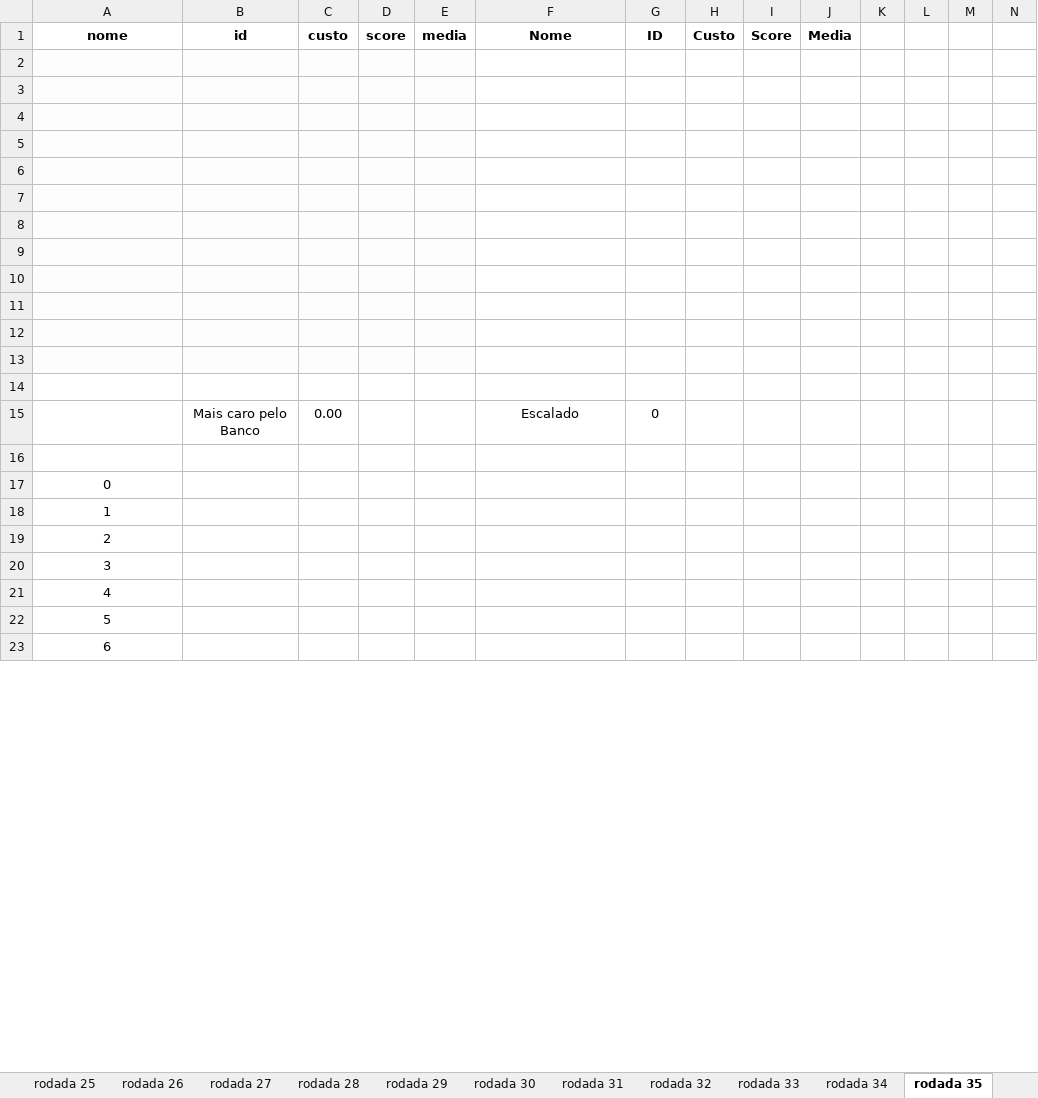
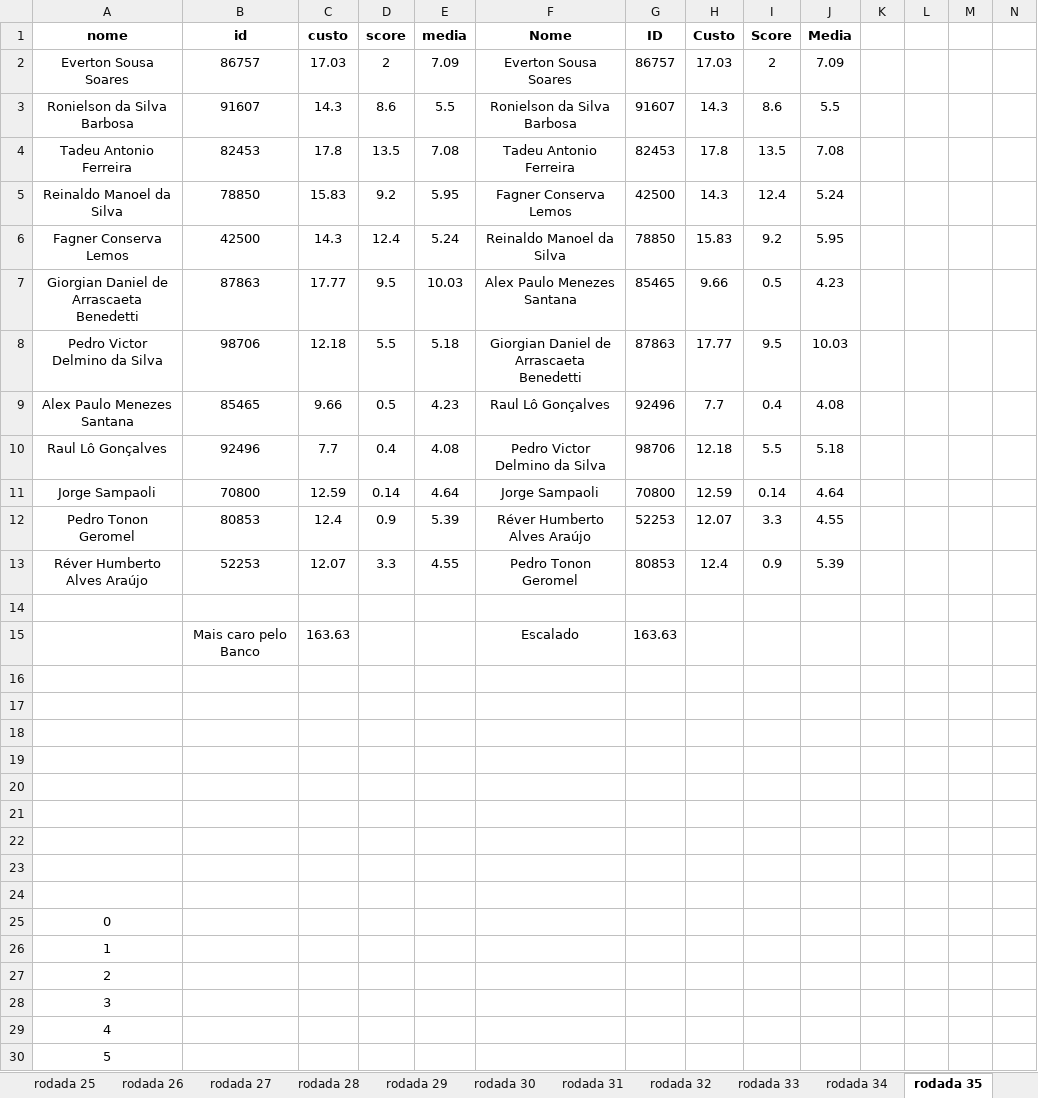
Before and after one commit to DiegoCortinhas/sportsAnalytics, an Excel workbook: analises_dos_dados_preliminares/4-4-2 -----Times mais caros por rodada X Times Escolhidos Pelo algoritmos.xlsx, sheet rodada 35, drawn as a sheet; only a part is shown; the shorter side is filled out with more unchanged rows; values as stored, in another font and other column widths than the file's, no borders; removed rows and columns are numbered as before the commit, all else as after; rows hold the shown columns only; the diff covers the shown part only; the diff names each change by its address in the sheet, - before the commit and + after, or states it on an @@ line.

Commit message:
Adicionando rodadas 35 a 38 no arquivo com esquema tatico 4-4-2

```diff
--- a/analises_dos_dados_preliminares/4-4-2 -----Times mais caros por rodada X Times Escolhidos Pelo algoritmos.xlsx (sheet rodada 35)
+++ b/analises_dos_dados_preliminares/4-4-2 -----Times mais caros por rodada X Times Escolhidos Pelo algoritmos.xlsx (sheet rodada 35)
+row 2: Everton Sousa Soares | 86757 | 17.03 | 2 | 7.09 | Everton Sousa Soares | 86757 | 17.03 | 2 | 7.09
+row 3: Ronielson da Silva Barbosa | 91607 | 14.3 | 8.6 | 5.5 | Ronielson da Silva Barbosa | 91607 | 14.3 | 8.6 | 5.5
+row 4: Tadeu Antonio Ferreira | 82453 | 17.8 | 13.5 | 7.08 | Tadeu Antonio Ferreira | 82453 | 17.8 | 13.5 | 7.08
+row 5: Reinaldo Manoel da Silva | 78850 | 15.83 | 9.2 | 5.95 | Fagner Conserva Lemos | 42500 | 14.3 | 12.4 | 5.24
+row 6: Fagner Conserva Lemos | 42500 | 14.3 | 12.4 | 5.24 | Reinaldo Manoel da Silva | 78850 | 15.83 | 9.2 | 5.95
+row 7: Giorgian Daniel de Arrascaeta Benedetti | 87863 | 17.77 | 9.5 | 10.03 | Alex Paulo Menezes Santana | 85465 | 9.66 | 0.5 | 4.23
+row 8: Pedro Victor Delmino da Silva | 98706 | 12.18 | 5.5 | 5.18 | Giorgian Daniel de Arrascaeta Benedetti | 87863 | 17.77 | 9.5 | 10.03
+row 9: Alex Paulo Menezes Santana | 85465 | 9.66 | 0.5 | 4.23 | Raul Lô Gonçalves | 92496 | 7.7 | 0.4 | 4.08
+row 10: Raul Lô Gonçalves | 92496 | 7.7 | 0.4 | 4.08 | Pedro Victor Delmino da Silva | 98706 | 12.18 | 5.5 | 5.18
+row 11: Jorge Sampaoli | 70800 | 12.59 | 0.14 | 4.64 | Jorge Sampaoli | 70800 | 12.59 | 0.14 | 4.64
+row 12: Pedro Tonon Geromel | 80853 | 12.4 | 0.9 | 5.39 | Réver Humberto Alves Araújo | 52253 | 12.07 | 3.3 | 4.55
+row 13: Réver Humberto Alves Araújo | 52253 | 12.07 | 3.3 | 4.55 | Pedro Tonon Geromel | 80853 | 12.4 | 0.9 | 5.39
+row 14: (empty)
+row 15:  | Mais caro pelo Banco | 163.63 |  |  | Escalado | 163.63
-A16:E27 fill: #FDFDFE
+A16:E27 fill: none
@@ column A (nome) renumbered between rows 25 and 36 @@
-row 15:  | Mais caro pelo Banco | 0.00 |  |  | Escalado | 0
```
Also changed, not shown: 5 removed rows elsewhere in this sheet, sheet rodada 37, sheet rodada 36, sheet rodada 38, 2 other files.
